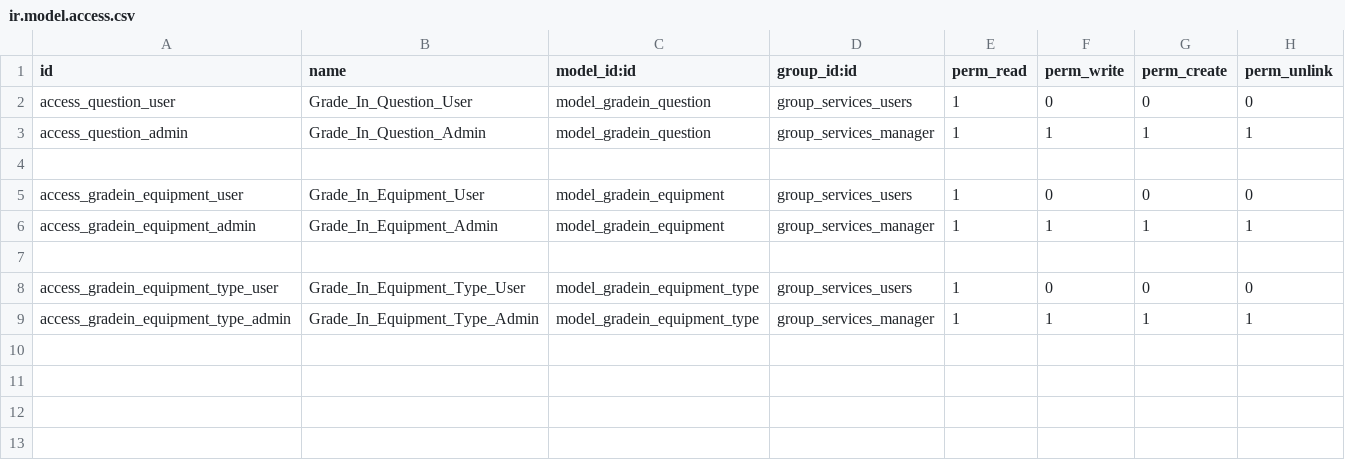
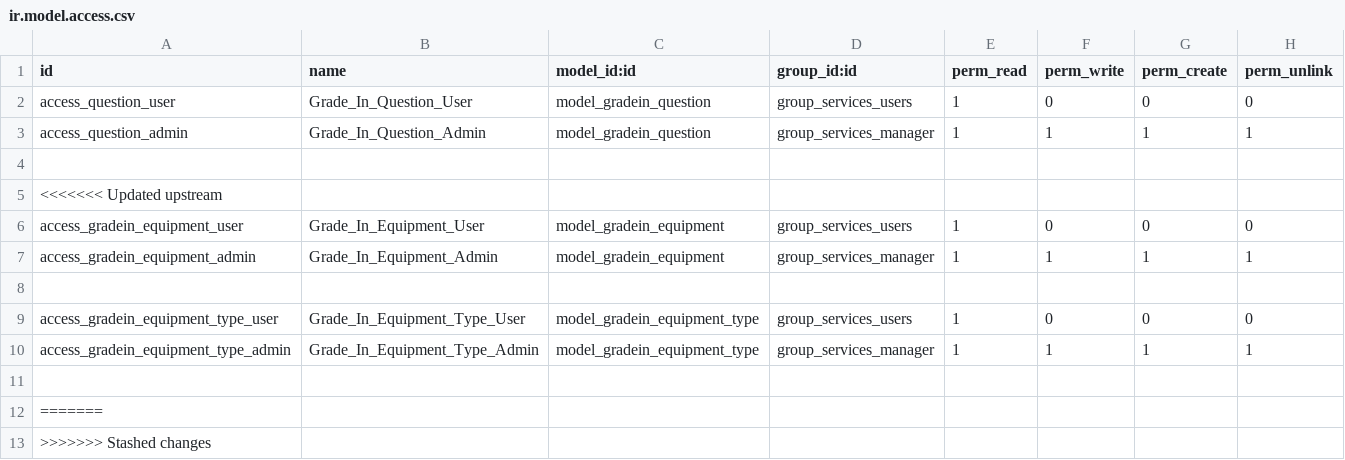
Before and after one commit to lucasale92/Squad3-odoo_gradein, a CSV file: security/ir.model.access.csv, drawn as a sheet.

```diff
--- a/security/ir.model.access.csv
+++ b/security/ir.model.access.csv
@@ -4,2 +4,3 @@
 
+<<<<<<< Updated upstream
 "access_gradein_equipment_user","Grade_In_Equipment_User","model_gradein_equipment","group_services_users",1,0,0,0
@@ -9 +10,4 @@
 "access_gradein_equipment_type_admin","Grade_In_Equipment_Type_Admin","model_gradein_equipment_type","group_services_manager",1,1,1,1
+
+=======
+>>>>>>> Stashed changes
```
Also changed, not shown: 1 other file.
